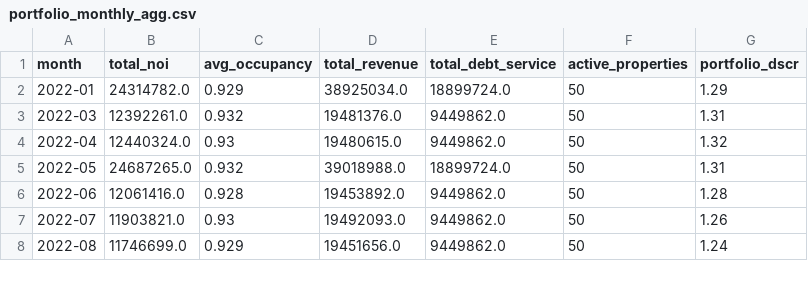
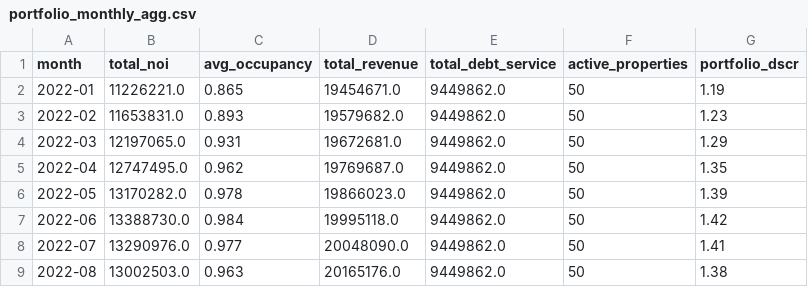
Before and after one commit to harsh-budi/re-portfolio-dashboard, a CSV file: data/processed/portfolio_monthly_agg.csv, drawn as a sheet; only a part is shown; the diff covers the shown part only.

Commit message:
Fix generate_data.py: correct date range to Dec 2024, add dscr_flag and property_name columns, fix NOI seasonality

```diff
--- a/data/processed/portfolio_monthly_agg.csv
+++ b/data/processed/portfolio_monthly_agg.csv
@@ -1,8 +1,9 @@
 month,total_noi,avg_occupancy,total_revenue,total_debt_service,active_properties,portfolio_dscr
-2022-01,24314782.0,0.929,38925034.0,18899724.0,50,1.29
-2022-03,12392261.0,0.932,19481376.0,9449862.0,50,1.31
-2022-04,12440324.0,0.93,19480615.0,9449862.0,50,1.32
-2022-05,24687265.0,0.932,39018988.0,18899724.0,50,1.31
-2022-06,12061416.0,0.928,19453892.0,9449862.0,50,1.28
-2022-07,11903821.0,0.93,19492093.0,9449862.0,50,1.26
-2022-08,11746699.0,0.929,19451656.0,9449862.0,50,1.24
+2022-01,11226221.0,0.865,19454671.0,9449862.0,50,1.19
+2022-02,11653831.0,0.893,19579682.0,9449862.0,50,1.23
+2022-03,12197065.0,0.931,19672681.0,9449862.0,50,1.29
+2022-04,12747495.0,0.962,19769687.0,9449862.0,50,1.35
+2022-05,13170282.0,0.978,19866023.0,9449862.0,50,1.39
+2022-06,13388730.0,0.984,19995118.0,9449862.0,50,1.42
+2022-07,13290976.0,0.977,20048090.0,9449862.0,50,1.41
+2022-08,13002503.0,0.963,20165176.0,9449862.0,50,1.38
```
Also changed, not shown: 1 added row and 108 edited cells elsewhere in this file, 5 other files.
